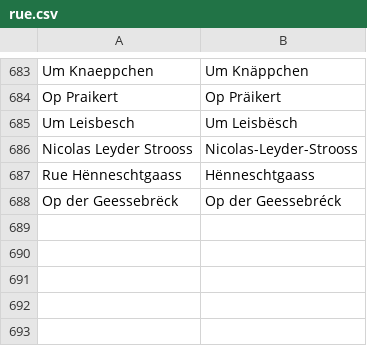
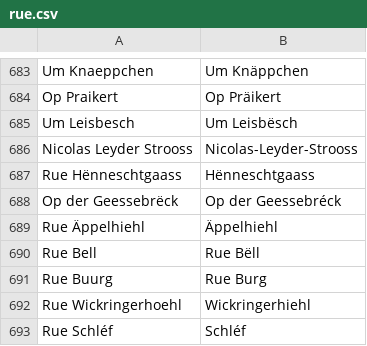
Before and after one commit to osmlu/csventrifuge, a CSV file: rules/luxembourg_addresses/rue.csv, drawn as a sheet; only a part is shown, gaps mark what is left out.

Commit message:
Names like on the ground

```diff
--- a/rules/luxembourg_addresses/rue.csv
+++ b/rules/luxembourg_addresses/rue.csv
@@ -688 +688,6 @@ Rue Hënneschtgaass	Hënneschtgaass
 Op der Geessebrëck	Op der Geessebréck
+Rue Äppelhiehl	Äppelhiehl
+Rue Bell	Rue Bëll
+Rue Buurg	Rue Burg
+Rue Wickringerhoehl	Wickringerhiehl
+Rue Schléf	Schléf
```
